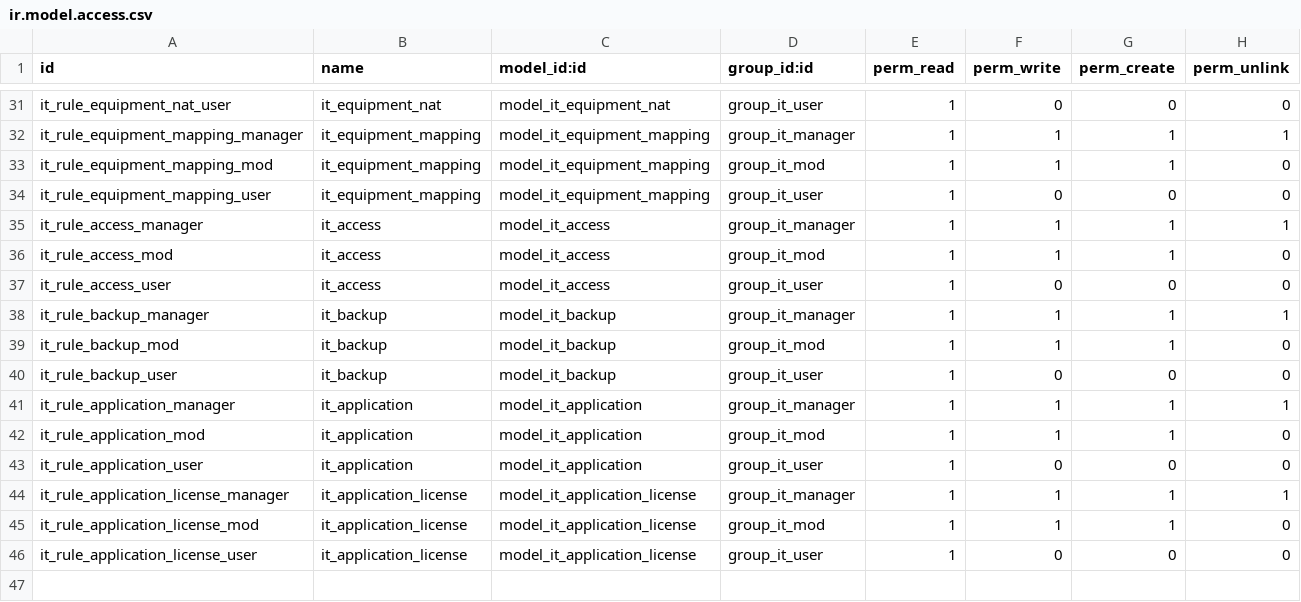
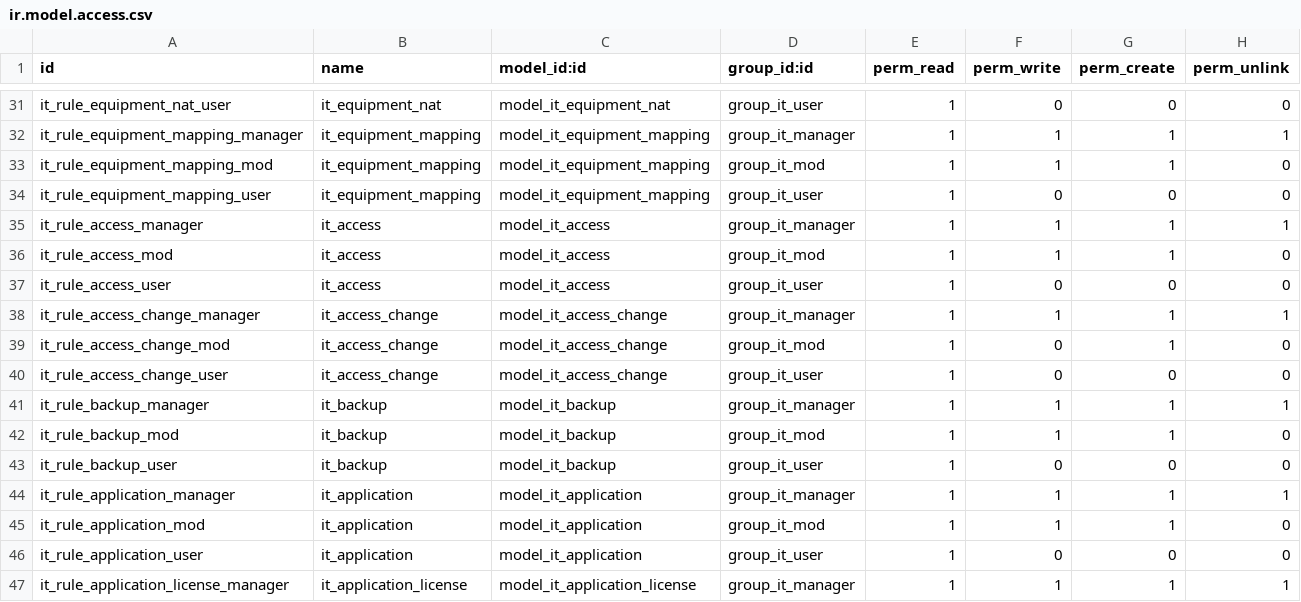
Before and after one commit to lbaldi/it, a CSV file: it/security/ir.model.access.csv, drawn as a sheet; only a part is shown, gaps mark what is left out; the shorter side is filled out with more unchanged rows; the diff names each change by its address in the sheet, - before the commit and + after, or states it on an @@ line.

Commit message:
UPGRADE
[ADD] Se crea la carpeta data
[ADD] Password changes for access
[MOD] Security on audit page for all models.
[ADD] Confirm button for generate password
[FIX] Delete attre select of some fields in equipment change

```diff
--- a/it/security/ir.model.access.csv
+++ b/it/security/ir.model.access.csv
+row 38: it_rule_access_change_manager | it_access_change | model_it_access_change | group_it_manager | 1 | 1 | 1 | 1
+row 39: it_rule_access_change_mod | it_access_change | model_it_access_change | group_it_mod | 1 | 0 | 1 | 0
+row 40: it_rule_access_change_user | it_access_change | model_it_access_change | group_it_user | 1 | 0 | 0 | 0
```
Also changed, not shown: 10 other files.
